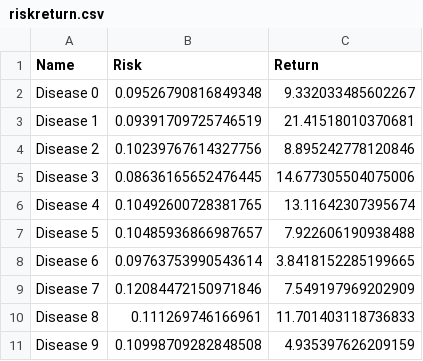
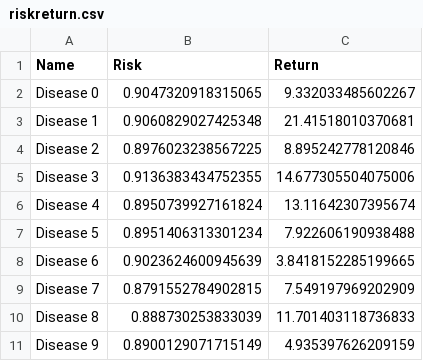
Before and after one commit to jonxu101/Hacklytics2024, a CSV file: Portfolio/riskreturn.csv, drawn as a sheet.

```diff
--- a/Portfolio/riskreturn.csv
+++ b/Portfolio/riskreturn.csv
@@ -1,11 +1,11 @@
 Name,Risk,Return
-Disease 0,0.09526790816849348,9.332033485602267
-Disease 1,0.09391709725746519,21.41518010370681
-Disease 2,0.10239767614327756,8.895242778120846
-Disease 3,0.08636165652476445,14.677305504075006
-Disease 4,0.10492600728381765,13.11642307395674
-Disease 5,0.10485936866987657,7.922606190938488
-Disease 6,0.09763753990543614,3.8418152285199665
-Disease 7,0.12084472150971846,7.549197969202909
-Disease 8,0.111269746166961,11.701403118736833
-Disease 9,0.10998709282848508,4.935397626209159
+Disease 0,0.9047320918315065,9.332033485602267
+Disease 1,0.9060829027425348,21.41518010370681
+Disease 2,0.8976023238567225,8.895242778120846
+Disease 3,0.9136383434752355,14.677305504075006
+Disease 4,0.8950739927161824,13.11642307395674
+Disease 5,0.8951406313301234,7.922606190938488
+Disease 6,0.9023624600945639,3.8418152285199665
+Disease 7,0.8791552784902815,7.549197969202909
+Disease 8,0.888730253833039,11.701403118736833
+Disease 9,0.8900129071715149,4.935397626209159
```
Also changed, not shown: Portfolio/efficient_frontier.csv, 2 other files.
